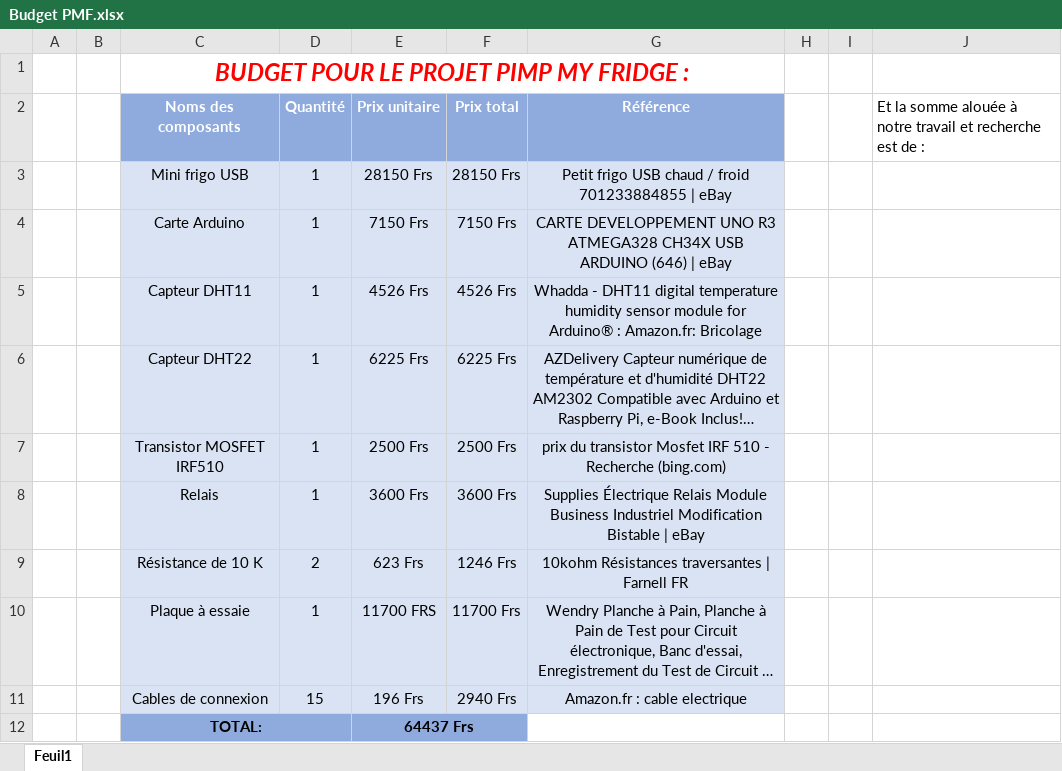
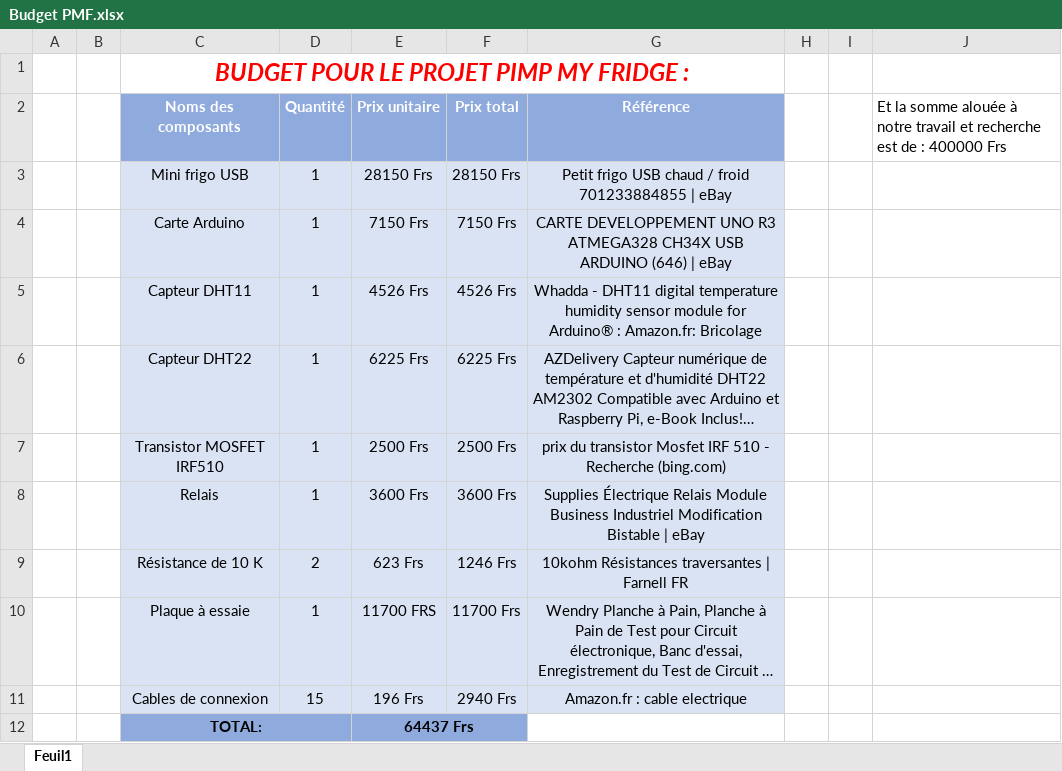
Before and after one commit to Jozman2004/Pimp_My_Fridge, an Excel workbook: Budget PMF.xlsx, sheet Feuil1, drawn as a sheet; long unchanged cells end in …; values as stored, in another font and other column widths than the file's, no borders; the diff names each change by its address in the sheet, - before the commit and + after, or states it on an @@ line.

Commit message:
Add files via upload

```diff
--- a/Budget PMF.xlsx (sheet Feuil1)
+++ b/Budget PMF.xlsx (sheet Feuil1)
-J2: …de :
+J2: …de : 400000 Frs
```
